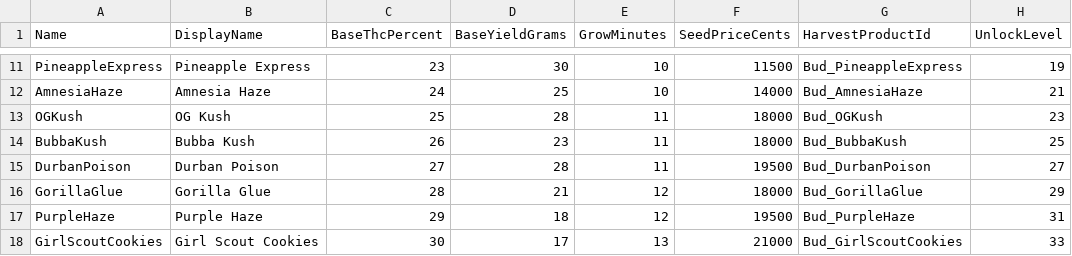
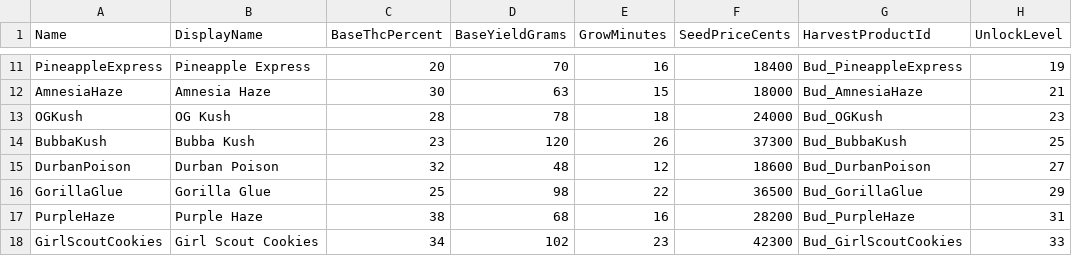
Before and after one commit to Dustoned/ThePlugSIM, a CSV file: Data/DT_Strains.csv, drawn as a sheet; only a part is shown, gaps mark what is left out; the diff covers the shown part only; the diff names each change by its address in the sheet, - before the commit and + after, or states it on an @@ line.

```diff
--- a/Data/DT_Strains.csv
+++ b/Data/DT_Strains.csv
-C11 (BaseThcPercent): 23
+C11 (BaseThcPercent): 20
-D11 (BaseYieldGrams): 30
+D11 (BaseYieldGrams): 70
-E11 (GrowMinutes): 10
+E11 (GrowMinutes): 16
-F11 (SeedPriceCents): 11500
+F11 (SeedPriceCents): 18400
-C12 (BaseThcPercent): 24
+C12 (BaseThcPercent): 30
-D12 (BaseYieldGrams): 25
+D12 (BaseYieldGrams): 63
-E12 (GrowMinutes): 10
+E12 (GrowMinutes): 15
-F12 (SeedPriceCents): 14000
+F12 (SeedPriceCents): 18000
-C13 (BaseThcPercent): 25
+C13 (BaseThcPercent): 28
-D13 (BaseYieldGrams): 28
+D13 (BaseYieldGrams): 78
-E13 (GrowMinutes): 11
+E13 (GrowMinutes): 18
-F13 (SeedPriceCents): 18000
+F13 (SeedPriceCents): 24000
-C14 (BaseThcPercent): 26
+C14 (BaseThcPercent): 23
-D14 (BaseYieldGrams): 23
+D14 (BaseYieldGrams): 120
-E14 (GrowMinutes): 11
+E14 (GrowMinutes): 26
-F14 (SeedPriceCents): 18000
+F14 (SeedPriceCents): 37300
-C15 (BaseThcPercent): 27
+C15 (BaseThcPercent): 32
-D15 (BaseYieldGrams): 28
+D15 (BaseYieldGrams): 48
-E15 (GrowMinutes): 11
+E15 (GrowMinutes): 12
-F15 (SeedPriceCents): 19500
+F15 (SeedPriceCents): 18600
-C16 (BaseThcPercent): 28
+C16 (BaseThcPercent): 25
-D16 (BaseYieldGrams): 21
+D16 (BaseYieldGrams): 98
-E16 (GrowMinutes): 12
+E16 (GrowMinutes): 22
-F16 (SeedPriceCents): 18000
+F16 (SeedPriceCents): 36500
-C17 (BaseThcPercent): 29
+C17 (BaseThcPercent): 38
-D17 (BaseYieldGrams): 18
+D17 (BaseYieldGrams): 68
-E17 (GrowMinutes): 12
+E17 (GrowMinutes): 16
-F17 (SeedPriceCents): 19500
+F17 (SeedPriceCents): 28200
-C18 (BaseThcPercent): 30
+C18 (BaseThcPercent): 34
-D18 (BaseYieldGrams): 17
+D18 (BaseYieldGrams): 102
-E18 (GrowMinutes): 13
+E18 (GrowMinutes): 23
-F18 (SeedPriceCents): 21000
+F18 (SeedPriceCents): 42300
```
Also changed, not shown: 64 edited cells elsewhere in this file, Data/DT_Products.csv, 51 other files.
